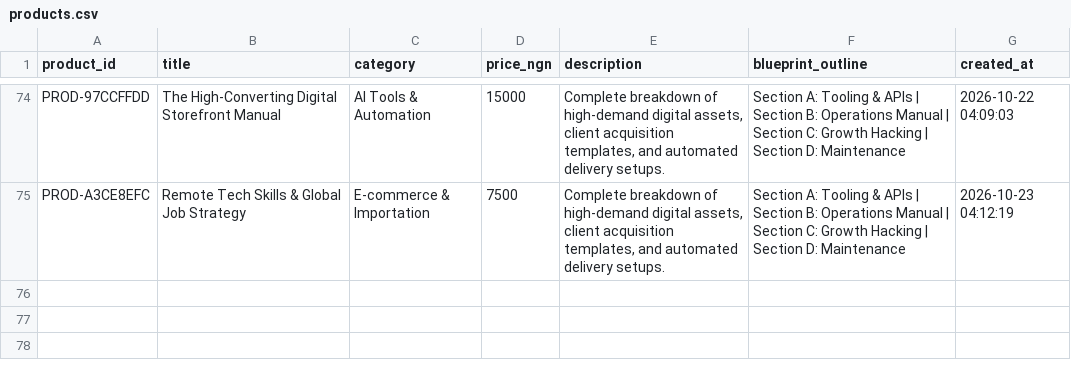
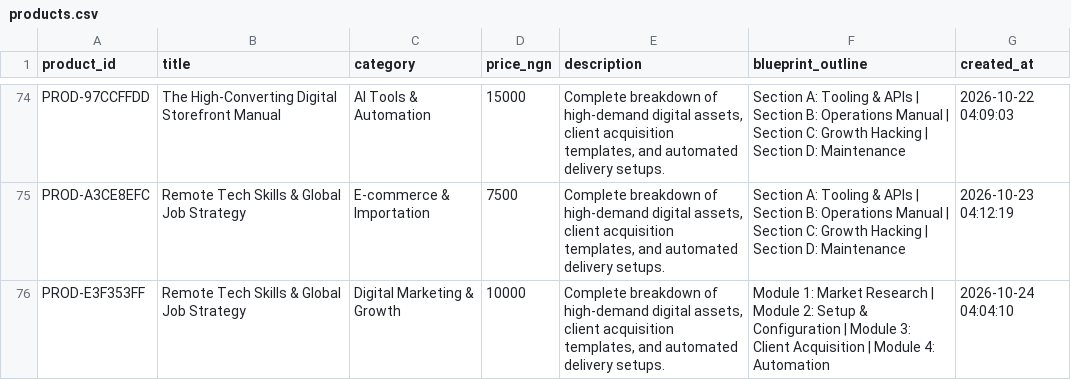
Before and after one commit to Gpowerluv/products.csv, a CSV file: products.csv, drawn as a sheet; only a part is shown, gaps mark what is left out.

```diff
--- a/products.csv
+++ b/products.csv
@@ -75 +75,2 @@ PROD-97CCFFDD,The High-Converting Digital Storefront Manual,AI Tools & Automatio
 PROD-A3CE8EFC,Remote Tech Skills & Global Job Strategy,E-commerce & Importation,7500,"Complete breakdown of high-demand digital assets, client acquisition templates, and automated delivery setups.",Section A: Tooling & APIs | Section B: Operations Manual | Section C: Growth Hacking | Section D: Maintenance,2026-10-23 04:12:19
+PROD-E3F353FF,Remote Tech Skills & Global Job Strategy,Digital Marketing & Growth,10000,"Complete breakdown of high-demand digital assets, client acquisition templates, and automated delivery setups.",Module 1: Market Research | Module 2: Setup & Configuration | Module 3: Client Acquisition | Module 4: Automation,2026-10-24 04:04:10
```
